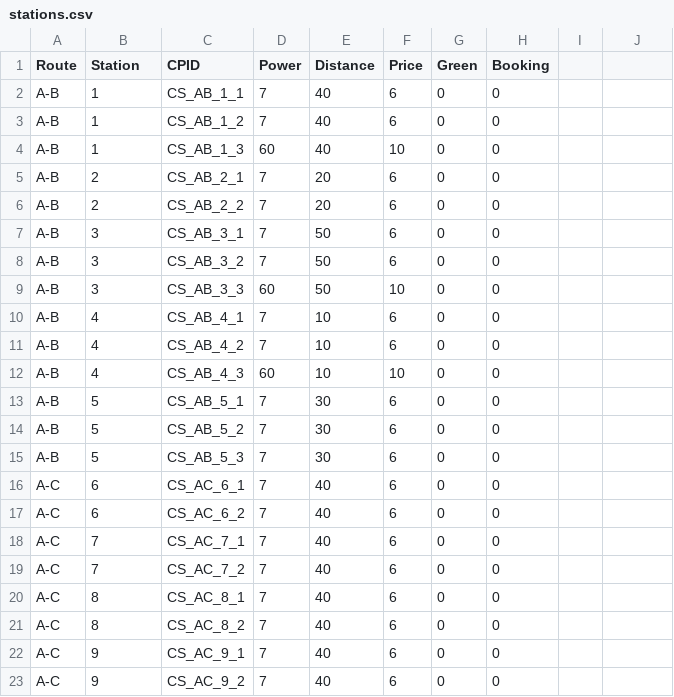
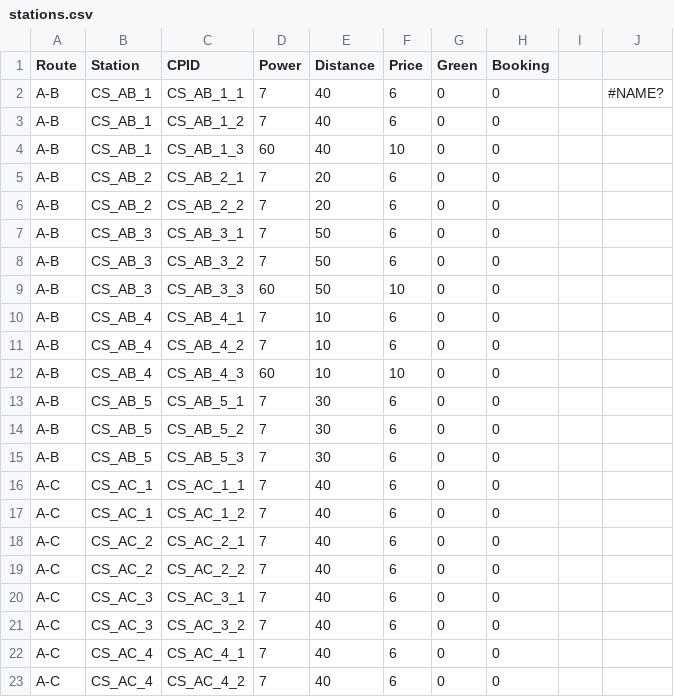
Before and after one commit to akintomiwa/e4cd, a CSV file: config/stations.csv, drawn as a sheet; the diff names each change by its address in the sheet, - before the commit and + after, or states it on an @@ line.

Commit message:
add: data

```diff
--- a/config/stations.csv
+++ b/config/stations.csv
-B2:B4 (Station): 1
+B2:B4 (Station): CS_AB_1
-J2: (empty)
+J2: #NAME?
-B5:B6 (Station): 2
+B5:B6 (Station): CS_AB_2
-B7:B9 (Station): 3
+B7:B9 (Station): CS_AB_3
-B10:B12 (Station): 4
+B10:B12 (Station): CS_AB_4
-B13:B15 (Station): 5
+B13:B15 (Station): CS_AB_5
-B16:B17 (Station): 6
+B16:B17 (Station): CS_AC_1
-C16 (CPID): CS_AC_6_1
+C16 (CPID): CS_AC_1_1
-C17 (CPID): CS_AC_6_2
+C17 (CPID): CS_AC_1_2
-B18:B19 (Station): 7
+B18:B19 (Station): CS_AC_2
-C18 (CPID): CS_AC_7_1
+C18 (CPID): CS_AC_2_1
-C19 (CPID): CS_AC_7_2
+C19 (CPID): CS_AC_2_2
-B20:B21 (Station): 8
+B20:B21 (Station): CS_AC_3
-C20 (CPID): CS_AC_8_1
+C20 (CPID): CS_AC_3_1
-C21 (CPID): CS_AC_8_2
+C21 (CPID): CS_AC_3_2
-B22:B23 (Station): 9
+B22:B23 (Station): CS_AC_4
-C22 (CPID): CS_AC_9_1
+C22 (CPID): CS_AC_4_1
-C23 (CPID): CS_AC_9_2
+C23 (CPID): CS_AC_4_2
```
Also changed, not shown: 1 other file.
